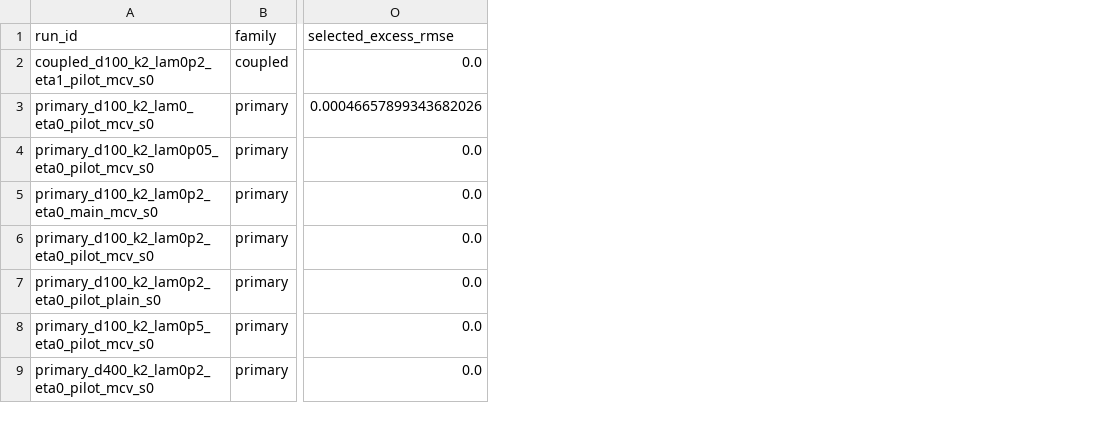
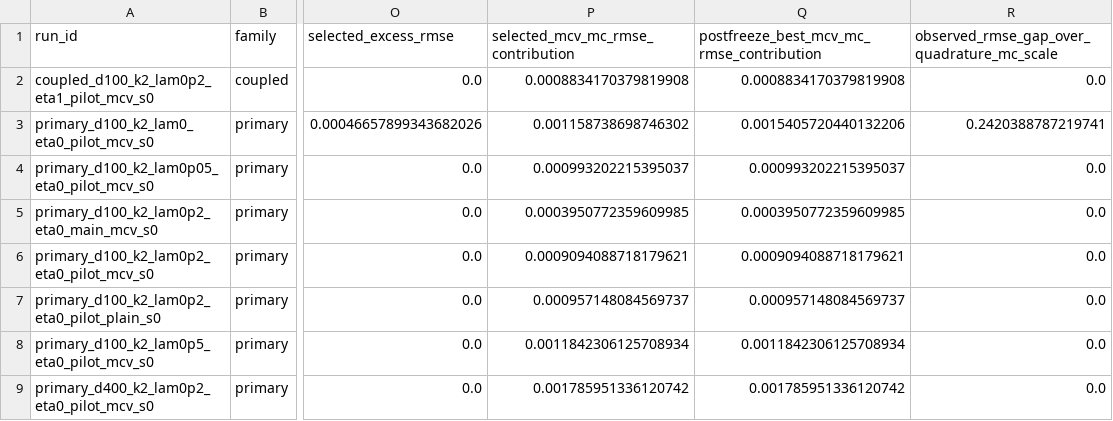
Before and after one commit to Samyep/numerical_PDE, a CSV file: invariant_region_mlp/results/nonconvex_tangent_actor/SELECTION_RELIABILITY.csv, drawn as a sheet; only a part is shown, gaps mark what is left out; the diff names each change by its address in the sheet, - before the commit and + after, or states it on an @@ line.

```diff
--- a/invariant_region_mlp/results/nonconvex_tangent_actor/SELECTION_RELIABILITY.csv
+++ b/invariant_region_mlp/results/nonconvex_tangent_actor/SELECTION_RELIABILITY.csv
+column P, rows 1-9: selected_mcv_mc_rmse_contribution | 0.0008834170379819908 | 0.001158738698746302 | 0.000993202215395037 | 0.0003950772359609985 | 0.0009094088718179621 | 0.000957148084569737 | 0.0011842306125708934 | 0.001785951336120742
+column Q, rows 1-9: postfreeze_best_mcv_mc_rmse_contribution | 0.0008834170379819908 | 0.0015405720440132206 | 0.000993202215395037 | 0.0003950772359609985 | 0.0009094088718179621 | 0.000957148084569737 | 0.0011842306125708934 | 0.001785951336120742
+column R, rows 1-9: observed_rmse_gap_over_quadrature_mc_scale | 0.0 | 0.2420388787219741 | 0.0 | 0.0 | 0.0 | 0.0 | 0.0 | 0.0
```
Also changed, not shown: 12 other files.
